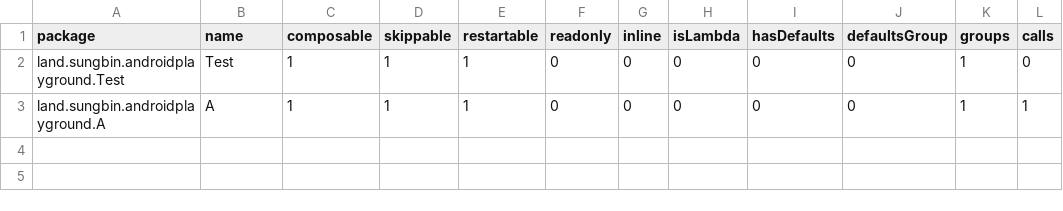
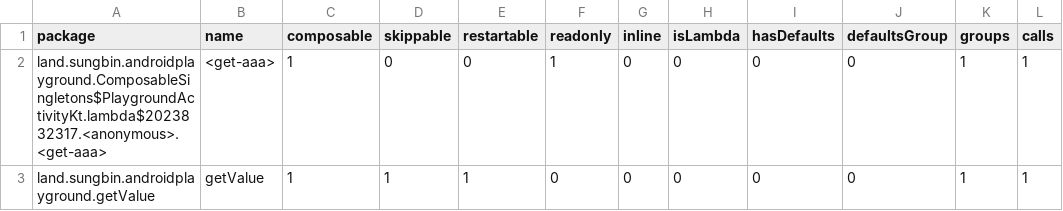
Before and after one commit to jisungbin/AndroidPlayground, a CSV file: report/compose-reports/app_debug-composables.csv, drawn as a sheet.

Commit message:
test

```diff
--- a/report/compose-reports/app_debug-composables.csv
+++ b/report/compose-reports/app_debug-composables.csv
@@ -1,3 +1,3 @@
 package,name,composable,skippable,restartable,readonly,inline,isLambda,hasDefaults,defaultsGroup,groups,calls,
-land.sungbin.androidplayground.Test,Test,1,1,1,0,0,0,0,0,1,0,
-land.sungbin.androidplayground.A,A,1,1,1,0,0,0,0,0,1,1,
+land.sungbin.androidplayground.ComposableSingletons$PlaygroundActivityKt.lambda$2023832317.<anonymous>.<get-aaa>,<get-aaa>,1,0,0,1,0,0,0,0,1,1,
+land.sungbin.androidplayground.getValue,getValue,1,1,1,0,0,0,0,0,1,1,
```
Also changed, not shown: 7 other files.
